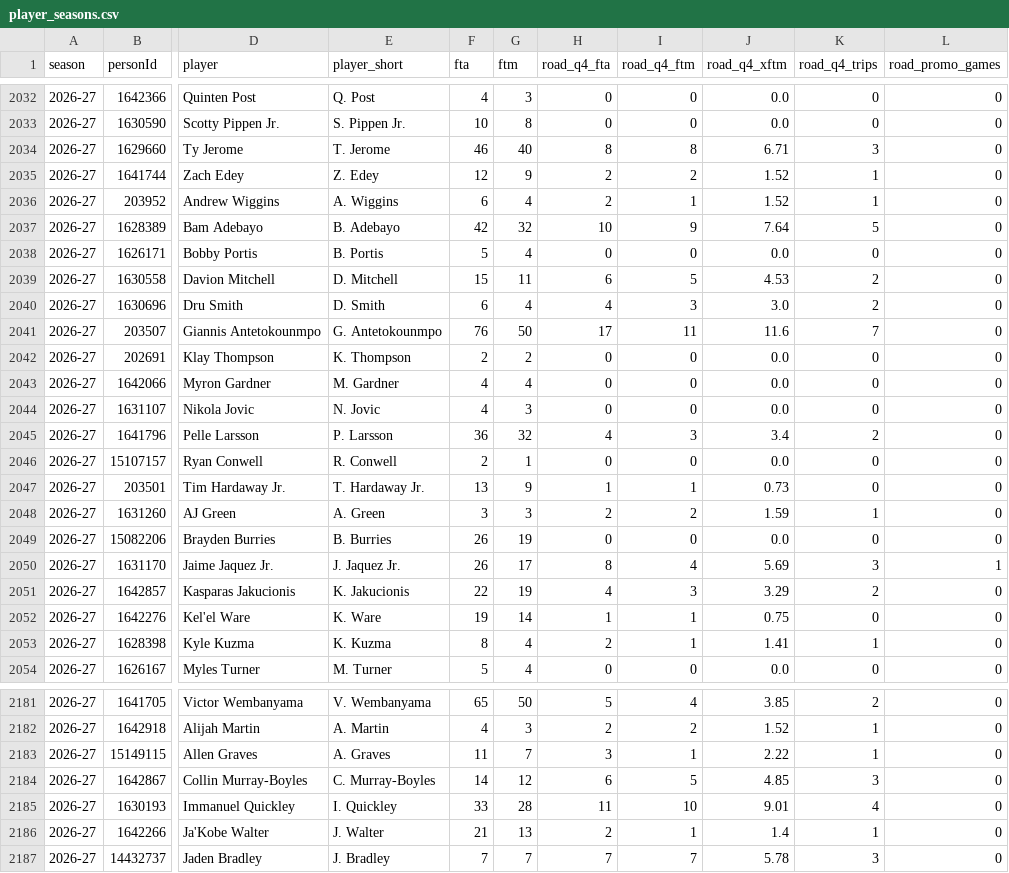
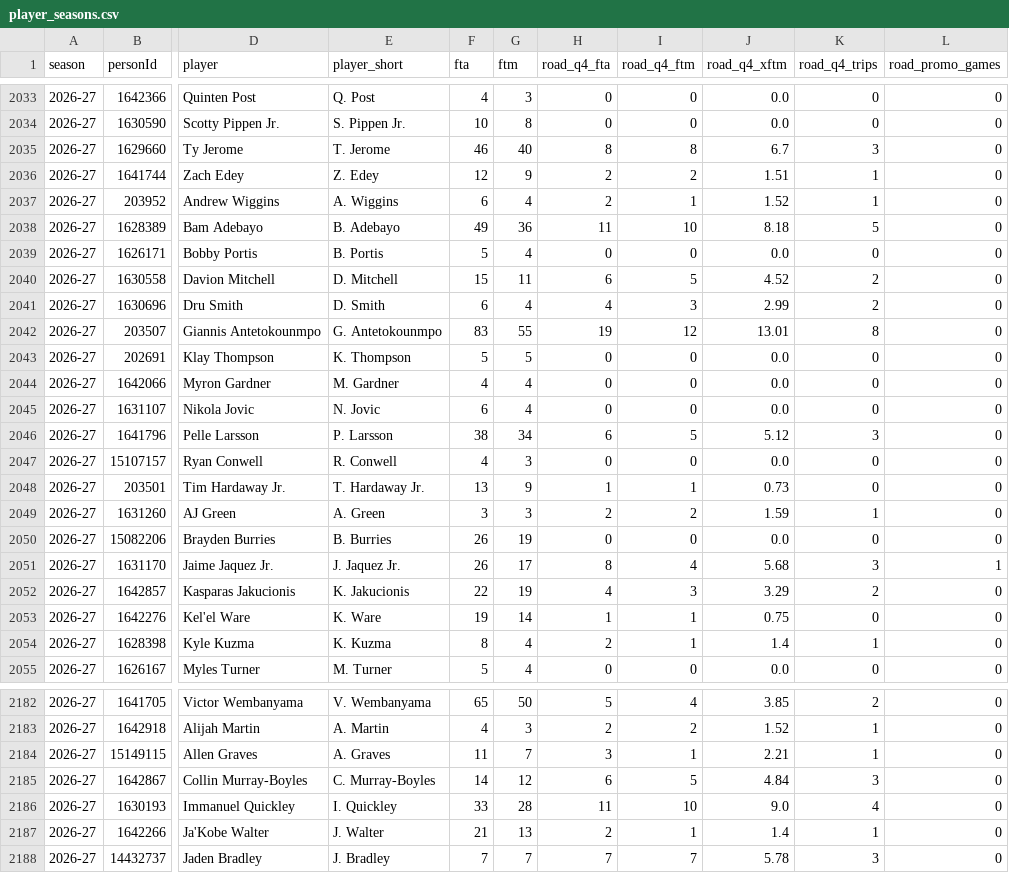
Before and after one commit to vchen007/vchen007.github.io, a CSV file: nba-ft-promo/data/player_seasons.csv, drawn as a sheet; only a part is shown, gaps mark what is left out; addresses are those after the commit; the diff covers the shown part only; the diff names each change by its address in the sheet, - before the commit and + after, or states it on an @@ line.

```diff
--- a/nba-ft-promo/data/player_seasons.csv
+++ b/nba-ft-promo/data/player_seasons.csv
-J2035 (road_q4_xftm): 6.71
+J2035 (road_q4_xftm): 6.7
-J2036 (road_q4_xftm): 1.52
+J2036 (road_q4_xftm): 1.51
-F2038 (fta): 42
+F2038 (fta): 49
-G2038 (ftm): 32
+G2038 (ftm): 36
-H2038 (road_q4_fta): 10
+H2038 (road_q4_fta): 11
-I2038 (road_q4_ftm): 9
+I2038 (road_q4_ftm): 10
-J2038 (road_q4_xftm): 7.64
+J2038 (road_q4_xftm): 8.18
-J2040 (road_q4_xftm): 4.53
+J2040 (road_q4_xftm): 4.52
-J2041 (road_q4_xftm): 3.0
+J2041 (road_q4_xftm): 2.99
-F2042 (fta): 76
+F2042 (fta): 83
-G2042 (ftm): 50
+G2042 (ftm): 55
-H2042 (road_q4_fta): 17
+H2042 (road_q4_fta): 19
-I2042 (road_q4_ftm): 11
+I2042 (road_q4_ftm): 12
-J2042 (road_q4_xftm): 11.6
+J2042 (road_q4_xftm): 13.01
-K2042 (road_q4_trips): 7
+K2042 (road_q4_trips): 8
-F2043 (fta): 2
+F2043 (fta): 5
-G2043 (ftm): 2
+G2043 (ftm): 5
-F2045 (fta): 4
+F2045 (fta): 6
-G2045 (ftm): 3
+G2045 (ftm): 4
-F2046 (fta): 36
+F2046 (fta): 38
-G2046 (ftm): 32
+G2046 (ftm): 34
-H2046 (road_q4_fta): 4
+H2046 (road_q4_fta): 6
-I2046 (road_q4_ftm): 3
+I2046 (road_q4_ftm): 5
-J2046 (road_q4_xftm): 3.4
+J2046 (road_q4_xftm): 5.12
-K2046 (road_q4_trips): 2
+K2046 (road_q4_trips): 3
-F2047 (fta): 2
+F2047 (fta): 4
-G2047 (ftm): 1
+G2047 (ftm): 3
-J2051 (road_q4_xftm): 5.69
+J2051 (road_q4_xftm): 5.68
-J2054 (road_q4_xftm): 1.41
+J2054 (road_q4_xftm): 1.4
-J2184 (road_q4_xftm): 2.22
+J2184 (road_q4_xftm): 2.21
-J2185 (road_q4_xftm): 4.85
+J2185 (road_q4_xftm): 4.84
-J2186 (road_q4_xftm): 9.01
+J2186 (road_q4_xftm): 9.0
```
Also changed, not shown: 1 added row and 85 edited cells elsewhere in this file, nba-ft-promo/data/games.csv, nba-ft-promo/data/summary_games.csv, 15 other files.
